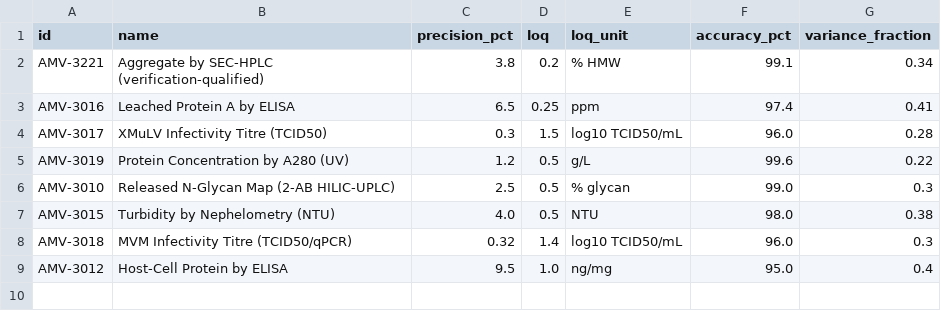
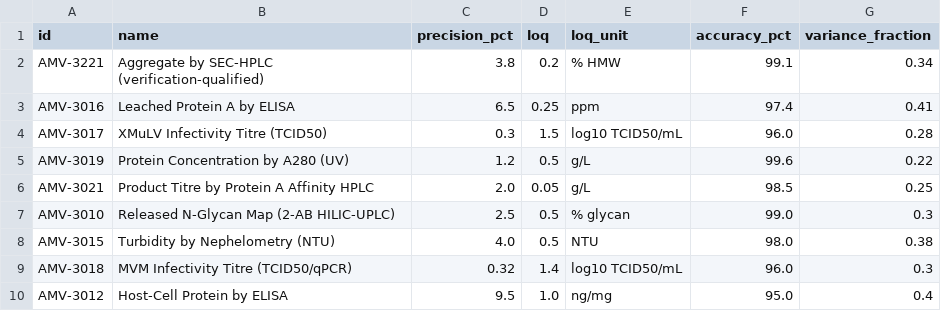
Before and after one commit to MoritzImendoerffer/synthetic_data, a CSV file: outputs/data/dev_methods.csv, drawn as a sheet; the diff names each change by its address in the sheet, - before the commit and + after, or states it on an @@ line.

```diff
--- a/outputs/data/dev_methods.csv
+++ b/outputs/data/dev_methods.csv
+row 6: AMV-3021 | Product Titre by Protein A Affinity HPLC | 2.0 | 0.05 | g/L | 98.5 | 0.25
```
Also changed, not shown: outputs/data/method_plan.csv, outputs/data/parameter_classification.csv, 44 other files.
